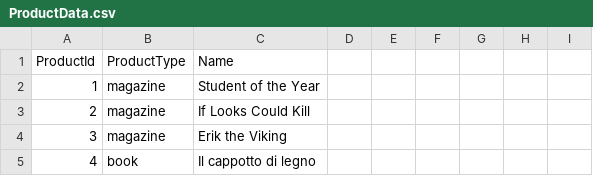
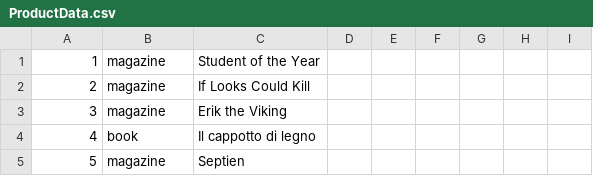
Before and after one commit to Yramirez4151/CS320Project3_ErrorNotFound, a CSV file: DATA/ProductData.csv, drawn as a sheet; only a part is shown; the shorter side is filled out with more unchanged rows; the diff names each change by its address in the sheet, - before the commit and + after, or states it on an @@ line.

```diff
--- a/DATA/ProductData.csv
+++ b/DATA/ProductData.csv
-row 1: ProductId | ProductType | Name
```
Also changed, not shown: DATA/RoomData.csv, 7 other files.
